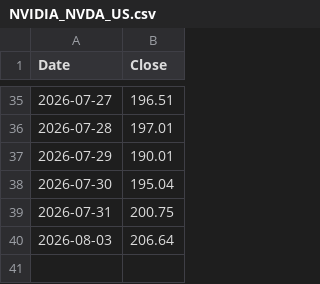
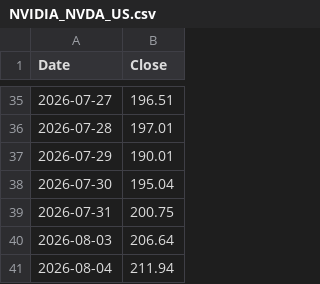
Before and after one commit to Ritz-Liu/CXMT-Semiconductor-Analysis, a CSV file: data/NVIDIA_NVDA_US.csv, drawn as a sheet; only a part is shown, gaps mark what is left out; the diff names each change by its address in the sheet, - before the commit and + after, or states it on an @@ line.

```diff
--- a/data/NVIDIA_NVDA_US.csv
+++ b/data/NVIDIA_NVDA_US.csv
+row 41: 2026-08-04 | 211.94
```
Also changed, not shown: data/AMEC_688012_SH.csv, data/APPLE_AAPL_US.csv, 4 other files.
